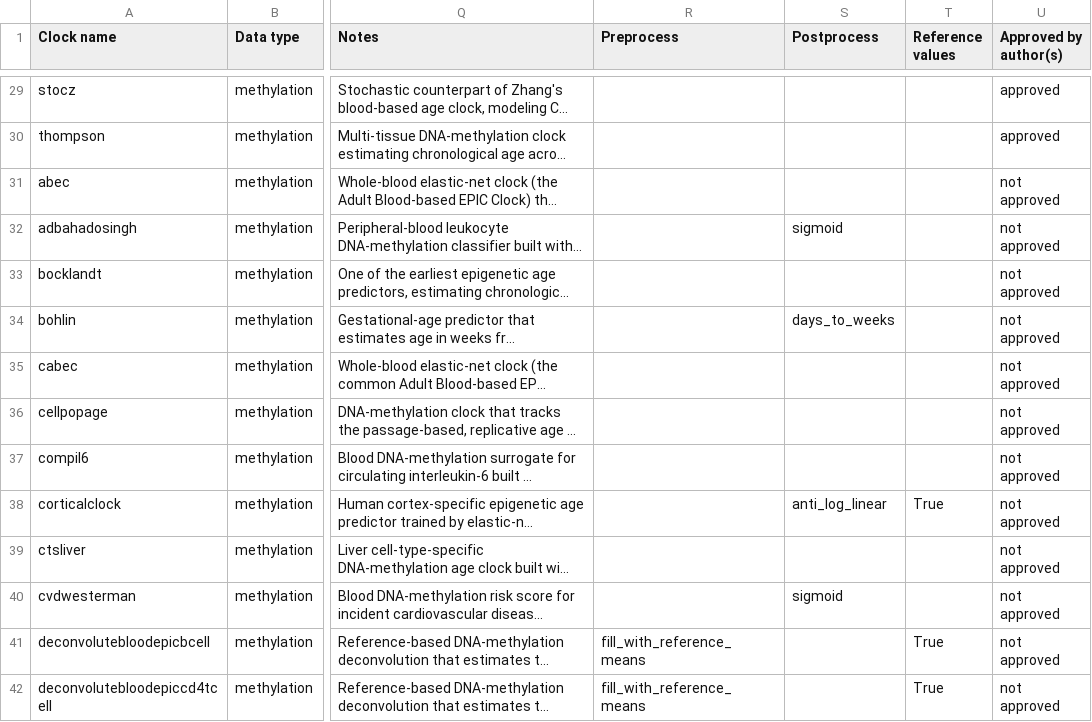
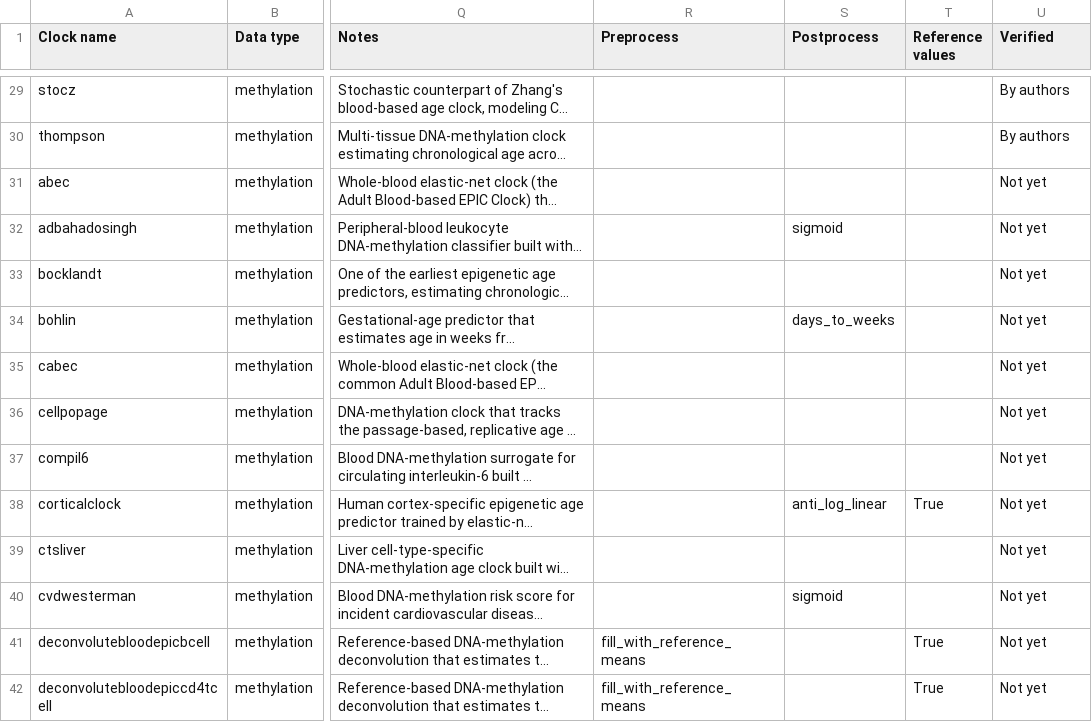
Before and after one commit to lucascamillomd/pyaging, a CSV file: docs/_static/clock_glossary.csv, drawn as a sheet; only a part is shown, gaps mark what is left out; long unchanged cells end in …; the diff covers the shown part only; the diff names each change by its address in the sheet, - before the commit and + after, or states it on an @@ line.

```diff
--- a/docs/_static/clock_glossary.csv
+++ b/docs/_static/clock_glossary.csv
-U1: Approved by author(s)
+U1: Verified
-U29:U30 (Verified): approved
+U29:U30 (Verified): By authors
-U31:U42 (Verified): not approved
+U31:U42 (Verified): Not yet
```
Also changed, not shown: 159 edited cells elsewhere in this file, 6 other files.
